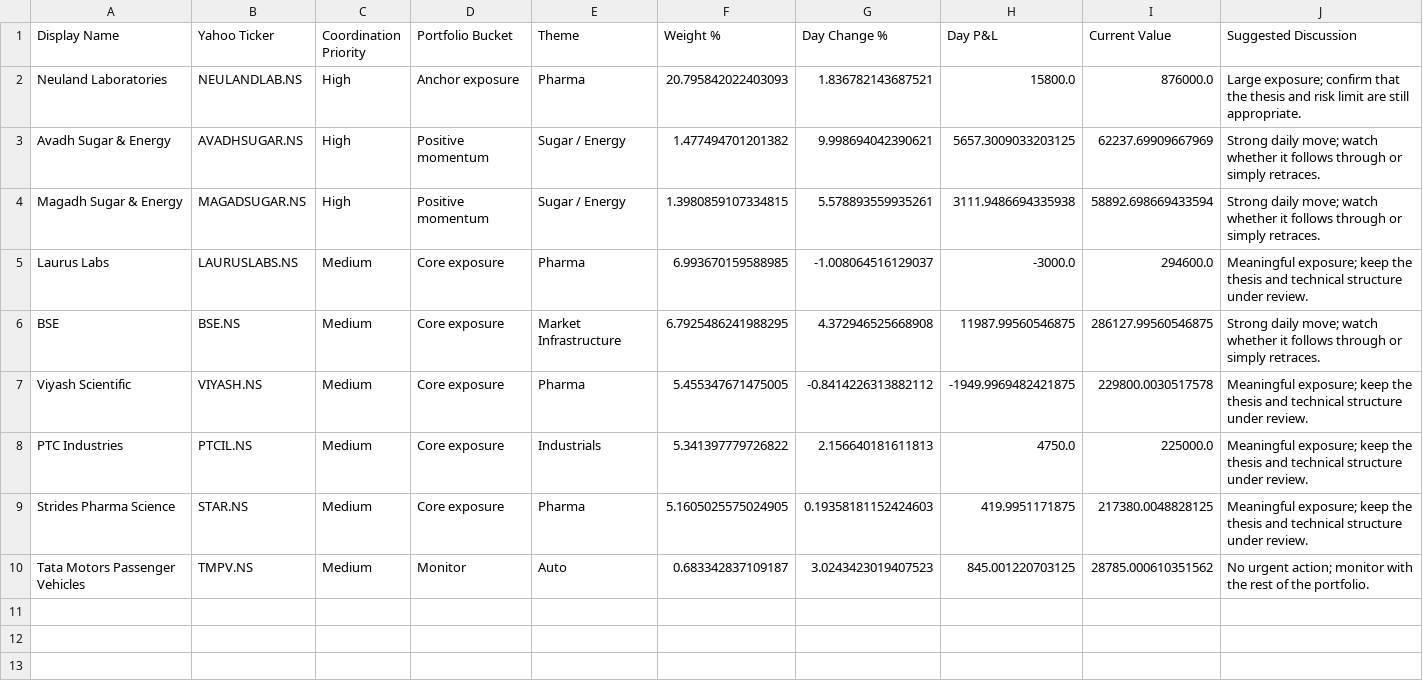
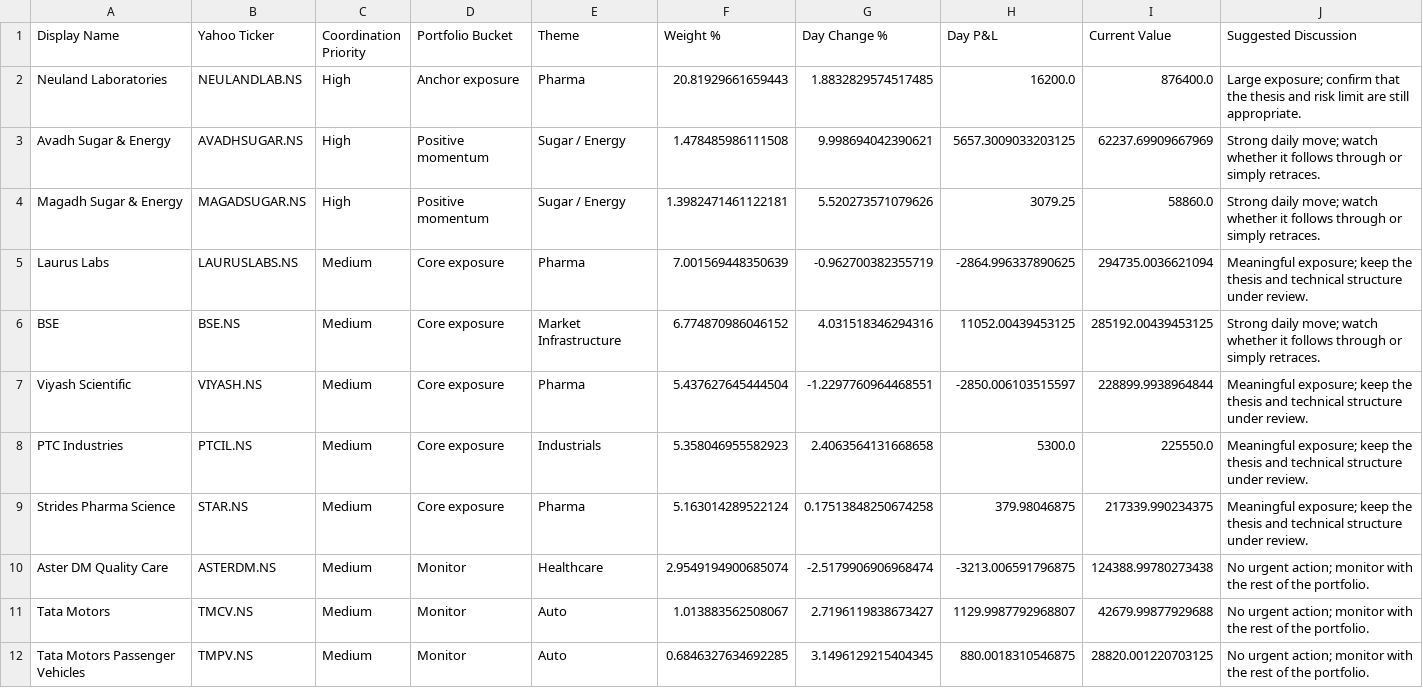
Before and after one commit to hvj7p7shkv-hub/vikram-portfolio-dashboard, a CSV file: data/action_queue.csv, drawn as a sheet.

```diff
--- a/data/action_queue.csv
+++ b/data/action_queue.csv
@@ -1,10 +1,12 @@
 Display Name,Yahoo Ticker,Coordination Priority,Portfolio Bucket,Theme,Weight %,Day Change %,Day P&L,Current Value,Suggested Discussion
-Neuland Laboratories,NEULANDLAB.NS,High,Anchor exposure,Pharma,20.795842022403093,1.836782143687521,15800.0,876000.0,Large exposure; confirm that the thesis and risk limit are still appropriate.
-Avadh Sugar & Energy,AVADHSUGAR.NS,High,Positive momentum,Sugar / Energy,1.477494701201382,9.998694042390621,5657.3009033203125,62237.69909667969,Strong daily move; watch whether it follows through or simply retraces.
-Magadh Sugar & Energy,MAGADSUGAR.NS,High,Positive momentum,Sugar / Energy,1.3980859107334815,5.578893559935261,3111.9486694335938,58892.698669433594,Strong daily move; watch whether it follows through or simply retraces.
-Laurus Labs,LAURUSLABS.NS,Medium,Core exposure,Pharma,6.993670159588985,-1.008064516129037,-3000.0,294600.0,Meaningful exposure; keep the thesis and technical structure under review.
-BSE,BSE.NS,Medium,Core exposure,Market Infrastructure,6.7925486241988295,4.372946525668908,11987.99560546875,286127.99560546875,Strong daily move; watch whether it follows through or simply retraces.
-Viyash Scientific,VIYASH.NS,Medium,Core exposure,Pharma,5.455347671475005,-0.8414226313882112,-1949.9969482421875,229800.0030517578,Meaningful exposure; keep the thesis and technical structure under review.
-PTC Industries,PTCIL.NS,Medium,Core exposure,Industrials,5.341397779726822,2.156640181611813,4750.0,225000.0,Meaningful exposure; keep the thesis and technical structure under review.
-Strides Pharma Science,STAR.NS,Medium,Core exposure,Pharma,5.1605025575024905,0.19358181152424603,419.9951171875,217380.0048828125,Meaningful exposure; keep the thesis and technical structure under review.
-Tata Motors Passenger Vehicles,TMPV.NS,Medium,Monitor,Auto,0.683342837109187,3.0243423019407523,845.001220703125,28785.000610351562,No urgent action; monitor with the rest of the portfolio.
+Neuland Laboratories,NEULANDLAB.NS,High,Anchor exposure,Pharma,20.81929661659443,1.8832829574517485,16200.0,876400.0,Large exposure; confirm that the thesis and risk limit are still appropriate.
+Avadh Sugar & Energy,AVADHSUGAR.NS,High,Positive momentum,Sugar / Energy,1.478485986111508,9.998694042390621,5657.3009033203125,62237.69909667969,Strong daily move; watch whether it follows through or simply retraces.
+Magadh Sugar & Energy,MAGADSUGAR.NS,High,Positive momentum,Sugar / Energy,1.3982471461122181,5.520273571079626,3079.25,58860.0,Strong daily move; watch whether it follows through or simply retraces.
+Laurus Labs,LAURUSLABS.NS,Medium,Core exposure,Pharma,7.001569448350639,-0.962700382355719,-2864.996337890625,294735.0036621094,Meaningful exposure; keep the thesis and technical structure under review.
+BSE,BSE.NS,Medium,Core exposure,Market Infrastructure,6.774870986046152,4.031518346294316,11052.00439453125,285192.00439453125,Strong daily move; watch whether it follows through or simply retraces.
+Viyash Scientific,VIYASH.NS,Medium,Core exposure,Pharma,5.437627645444504,-1.2297760964468551,-2850.006103515597,228899.9938964844,Meaningful exposure; keep the thesis and technical structure under review.
+PTC Industries,PTCIL.NS,Medium,Core exposure,Industrials,5.358046955582923,2.4063564131668658,5300.0,225550.0,Meaningful exposure; keep the thesis and technical structure under review.
+Strides Pharma Science,STAR.NS,Medium,Core exposure,Pharma,5.163014289522124,0.17513848250674258,379.98046875,217339.990234375,Meaningful exposure; keep the thesis and technical structure under review.
+Aster DM Quality Care,ASTERDM.NS,Medium,Monitor,Healthcare,2.9549194900685074,-2.5179906906968474,-3213.006591796875,124388.99780273438,No urgent action; monitor with the rest of the portfolio.
+Tata Motors,TMCV.NS,Medium,Monitor,Auto,1.013883562508067,2.7196119838673427,1129.9987792968807,42679.99877929688,No urgent action; monitor with the rest of the portfolio.
+Tata Motors Passenger Vehicles,TMPV.NS,Medium,Monitor,Auto,0.6846327634692285,3.1496129215404345,880.0018310546875,28820.001220703125,No urgent action; monitor with the rest of the portfolio.
```
Also changed, not shown: data/holdings.csv, 1 other file.
